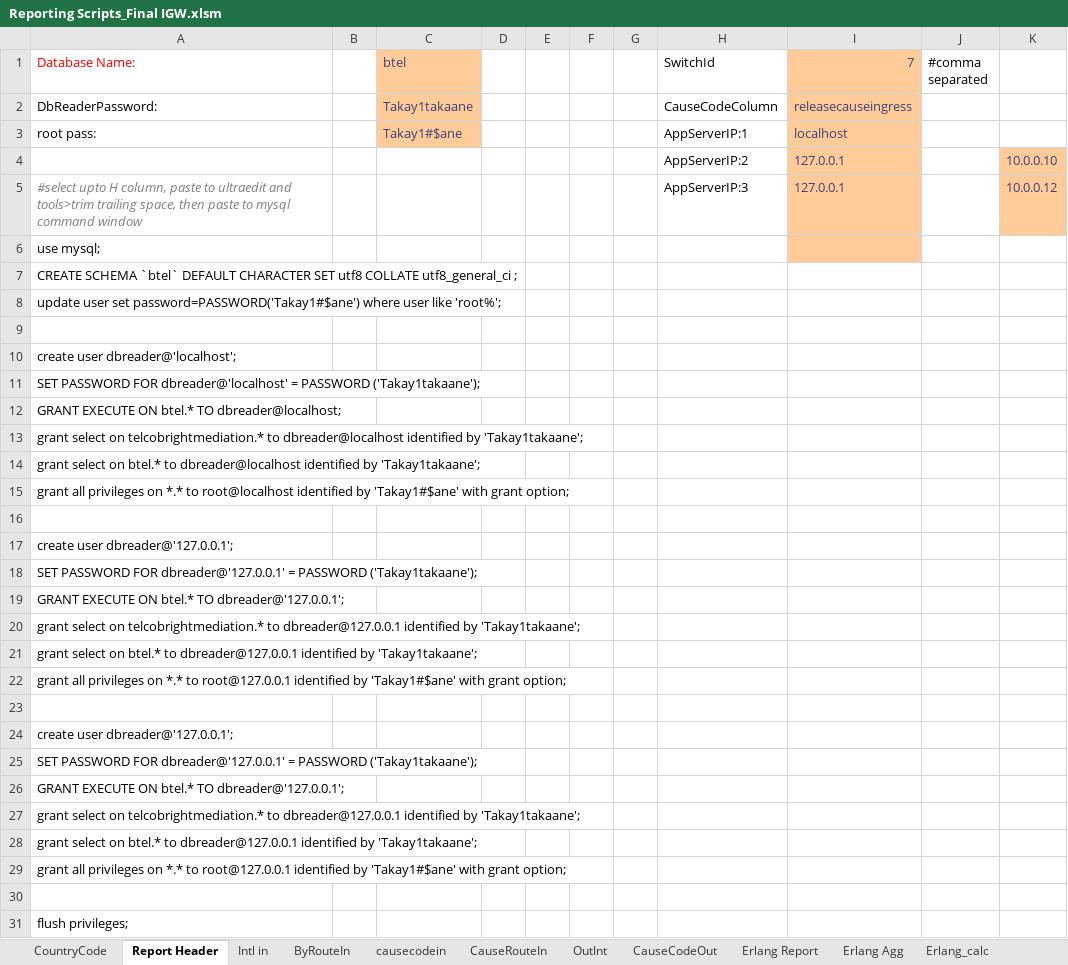
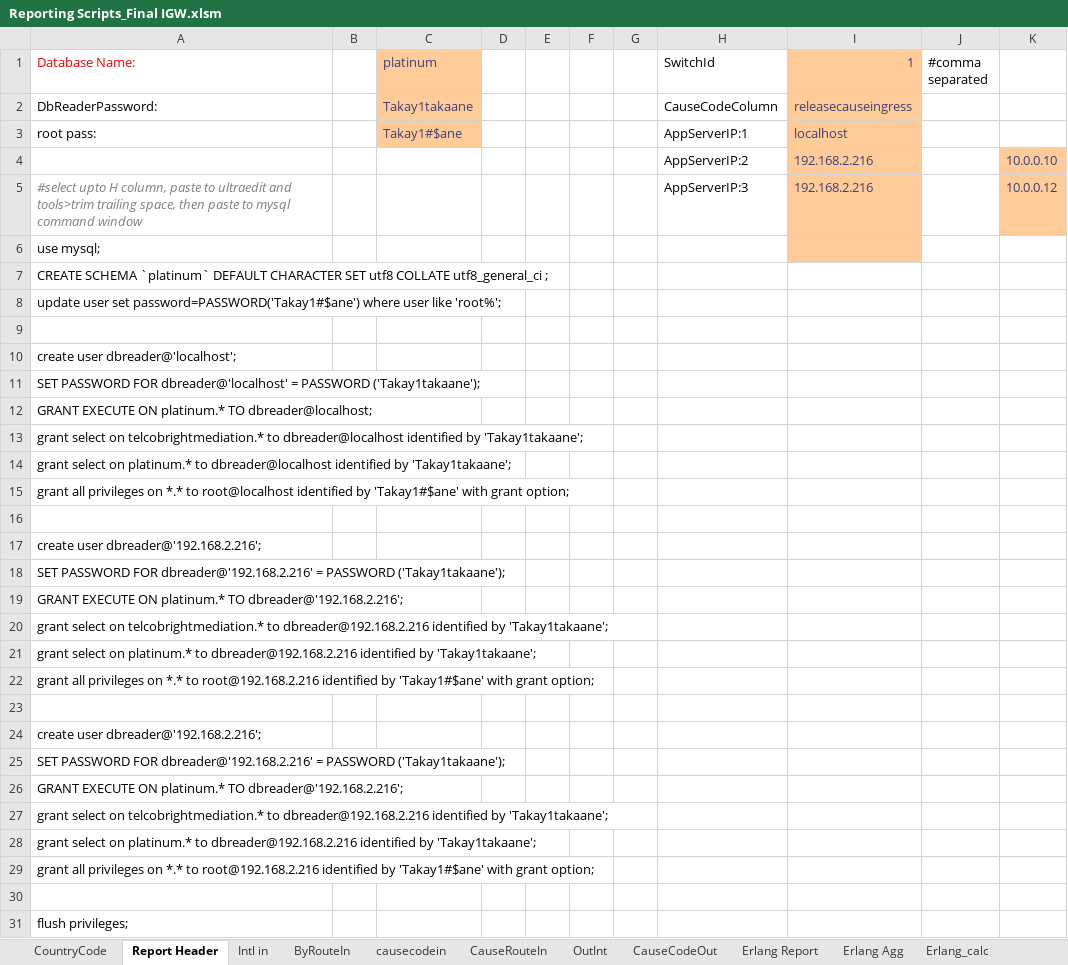
Before and after one commit to pialmmh/telcobright-billing, an Excel workbook: ToolsAndScripts/Reporting Scripts_Final IGW.xlsm, sheet Report Header, drawn as a sheet; only a part is shown; values as stored, in another font and other column widths than the file's, no borders; the diff covers the shown part only; the diff names each change by its address in the sheet, - before the commit and + after, or states it on an @@ line.

```diff
--- a/ToolsAndScripts/Reporting Scripts_Final IGW.xlsm (sheet Report Header)
+++ b/ToolsAndScripts/Reporting Scripts_Final IGW.xlsm (sheet Report Header)
-C1: btel
+C1: platinum
-I1: 7
+I1: 1
-I4:I5 (1): 127.0.0.1
+I4:I5 (1): 192.168.2.216
-A7 (Database Name:): CREATE SCHEMA `btel` DEFAULT CHARACTER…
+A7 (Database Name:): CREATE SCHEMA `platinum` DEFAULT CHARACTER…
-A12 (Database Name:): …EXECUTE ON btel.* TO dbreader@localhost;
+A12 (Database Name:): …EXECUTE ON platinum.* TO dbreader@localhost;
-A14 (Database Name:): …select on btel.* to dbreader@localhost…
+A14 (Database Name:): …select on platinum.* to dbreader@localhost…
-A17 (Database Name:): create user dbreader@'127.0.0.1';
+A17 (Database Name:): create user dbreader@'192.168.2.216';
-A18 (Database Name:): …PASSWORD FOR dbreader@'127.0.0.1' = PASSWORD…
+A18 (Database Name:): …PASSWORD FOR dbreader@'192.168.2.216' = PASSWORD…
-A19 (Database Name:): …EXECUTE ON btel.* TO dbreader@'127.0.0.1';
+A19 (Database Name:): …EXECUTE ON platinum.* TO dbreader@'192.168.2.216';
-A20 (Database Name:): …telcobrightmediation.* to dbreader@127.0.0.1 identified by…
+A20 (Database Name:): …telcobrightmediation.* to dbreader@192.168.2.216 identified by…
-A21 (Database Name:): …select on btel.* to dbreader@127.0.0.1 identified by…
+A21 (Database Name:): …select on platinum.* to dbreader@192.168.2.216 identified by…
-A22 (Database Name:): …*.* to root@127.0.0.1 identified by…
+A22 (Database Name:): …*.* to root@192.168.2.216 identified by…
-A24 (Database Name:): create user dbreader@'127.0.0.1';
+A24 (Database Name:): create user dbreader@'192.168.2.216';
-A25 (Database Name:): …PASSWORD FOR dbreader@'127.0.0.1' = PASSWORD…
+A25 (Database Name:): …PASSWORD FOR dbreader@'192.168.2.216' = PASSWORD…
-A26 (Database Name:): …EXECUTE ON btel.* TO dbreader@'127.0.0.1';
+A26 (Database Name:): …EXECUTE ON platinum.* TO dbreader@'192.168.2.216';
-A27 (Database Name:): …telcobrightmediation.* to dbreader@127.0.0.1 identified by…
+A27 (Database Name:): …telcobrightmediation.* to dbreader@192.168.2.216 identified by…
-A28 (Database Name:): …select on btel.* to dbreader@127.0.0.1 identified by…
+A28 (Database Name:): …select on platinum.* to dbreader@192.168.2.216 identified by…
-A29 (Database Name:): …*.* to root@127.0.0.1 identified by…
+A29 (Database Name:): …*.* to root@192.168.2.216 identified by…
```
Also changed, not shown: 2 edited cells elsewhere in this sheet, 1 other file.
